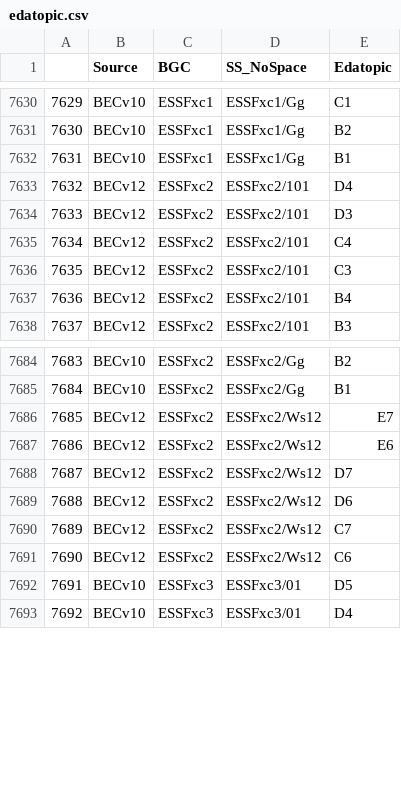
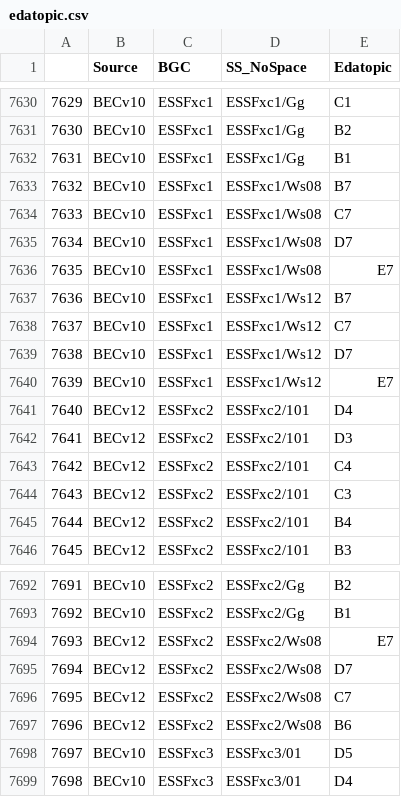
Before and after one commit to bcgov/ccissr, a CSV file: tables/edatopic.csv, drawn as a sheet; only a part is shown, gaps mark what is left out; removed rows and columns are numbered as before the commit, all else as after; the diff covers the shown part only; the diff names each change by its address in the sheet, - before the commit and + after, or states it on an @@ line.

Commit message:
Edatopic_v13_9 deleted MSdc/06 /07 /08, MSxv/02a /02b added ESSFxc1/Ws08 /Ws12, ESSFxc2/Ws08

```diff
--- a/tables/edatopic.csv
+++ b/tables/edatopic.csv
+row 7633: 7632 | BECv10 | ESSFxc1 | ESSFxc1/Ws08 | B7
+row 7634: 7633 | BECv10 | ESSFxc1 | ESSFxc1/Ws08 | C7
+row 7635: 7634 | BECv10 | ESSFxc1 | ESSFxc1/Ws08 | D7
+row 7636: 7635 | BECv10 | ESSFxc1 | ESSFxc1/Ws08 | E7
+row 7637: 7636 | BECv10 | ESSFxc1 | ESSFxc1/Ws12 | B7
+row 7638: 7637 | BECv10 | ESSFxc1 | ESSFxc1/Ws12 | C7
+row 7639: 7638 | BECv10 | ESSFxc1 | ESSFxc1/Ws12 | D7
+row 7640: 7639 | BECv10 | ESSFxc1 | ESSFxc1/Ws12 | E7
@@ column A renumbered from row 7641 down @@
-D7694 (SS_NoSpace): ESSFxc2/Ws12
+D7694 (SS_NoSpace): ESSFxc2/Ws08
-row 7687: 7686 | BECv12 | ESSFxc2 | ESSFxc2/Ws12 | E6
-D7695 (SS_NoSpace): ESSFxc2/Ws12
+D7695 (SS_NoSpace): ESSFxc2/Ws08
-row 7689: 7688 | BECv12 | ESSFxc2 | ESSFxc2/Ws12 | D6
-D7696:D7697 (SS_NoSpace): ESSFxc2/Ws12
+D7696:D7697 (SS_NoSpace): ESSFxc2/Ws08
-E7697 (Edatopic): C6
+E7697 (Edatopic): B6
```
Also changed, not shown: 24 removed rows elsewhere in this file, 4 other files.
